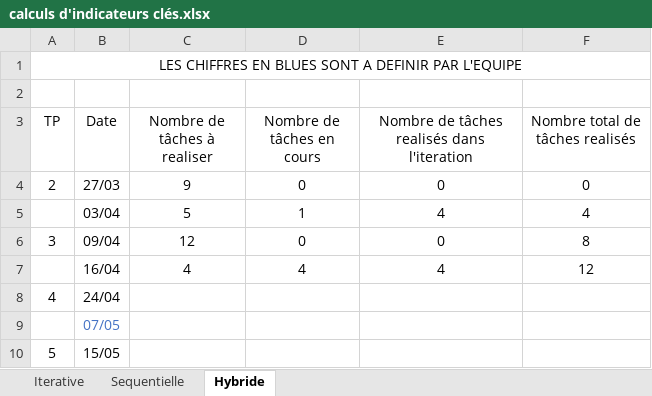
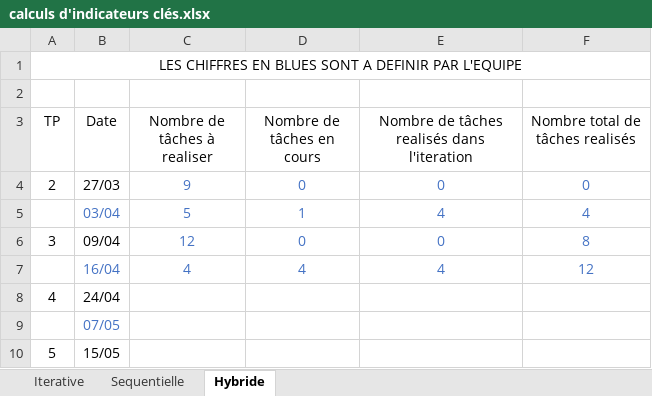
Before and after one commit to EnseirbTelecom/ProgrammationWeb2020Template, an Excel workbook: calculs d'indicateurs clés.xlsx, sheet Hybride, drawn as a sheet; values as stored, in another font and other column widths than the file's, no borders; charts and pictures not drawn; the diff names each change by its address in the sheet, - before the commit and + after, or states it on an @@ line.

```diff
--- a/calculs d'indicateurs clés.xlsx (sheet Hybride)
+++ b/calculs d'indicateurs clés.xlsx (sheet Hybride)
-C4:F4 text colour: black
+C4:F4 text colour: #4472C4
-B5:F5 text colour: black
+B5:F5 text colour: #4472C4
-C6:F6 text colour: black
+C6:F6 text colour: #4472C4
-B7:F7 text colour: black
+B7:F7 text colour: #4472C4
```
Also changed, not shown: sheet Iterative, charts or pictures, 1 other file.
